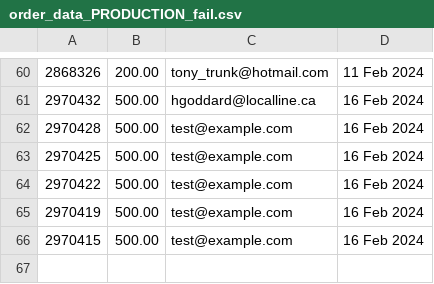
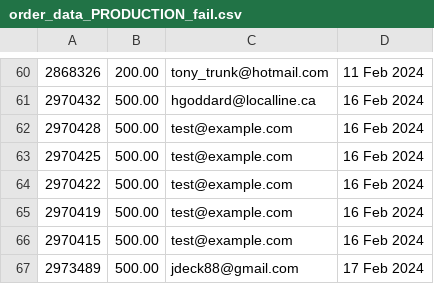
Before and after one commit to required777/TD-Testing-ffcsa_scripts, a CSV file: localline/data/order_data_PRODUCTION_fail.csv, drawn as a sheet; only a part is shown, gaps mark what is left out.

Commit message:
Update data files

```diff
--- a/localline/data/order_data_PRODUCTION_fail.csv
+++ b/localline/data/order_data_PRODUCTION_fail.csv
@@ -66 +66,2 @@
 2970415,500.00,test@example.com,16 Feb 2024
+2973489,500.00,jdeck88@gmail.com,17 Feb 2024
```
